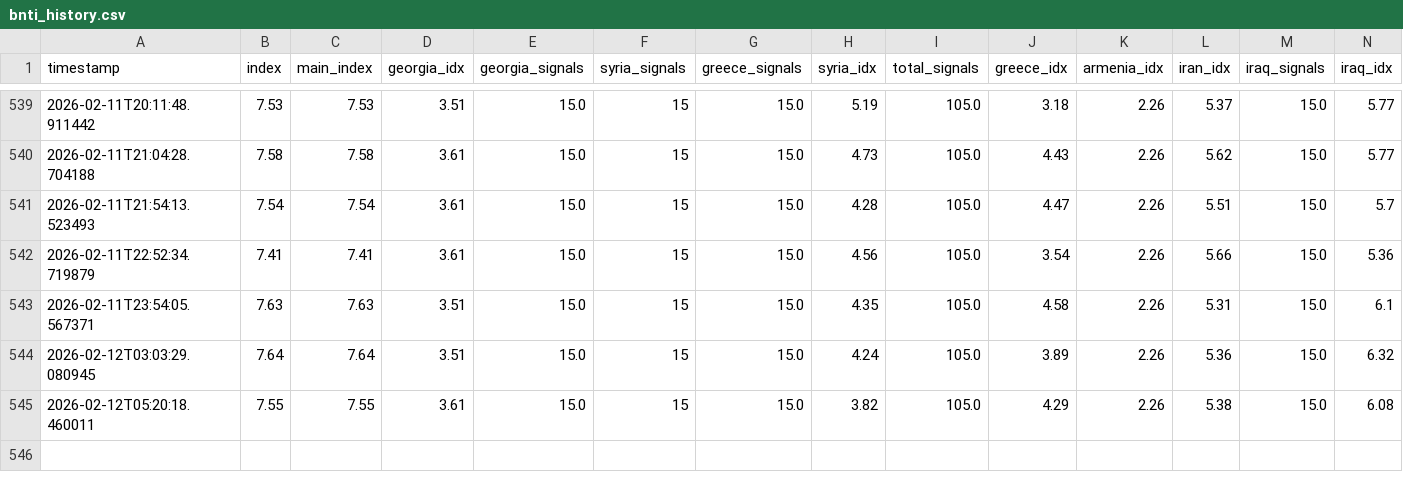
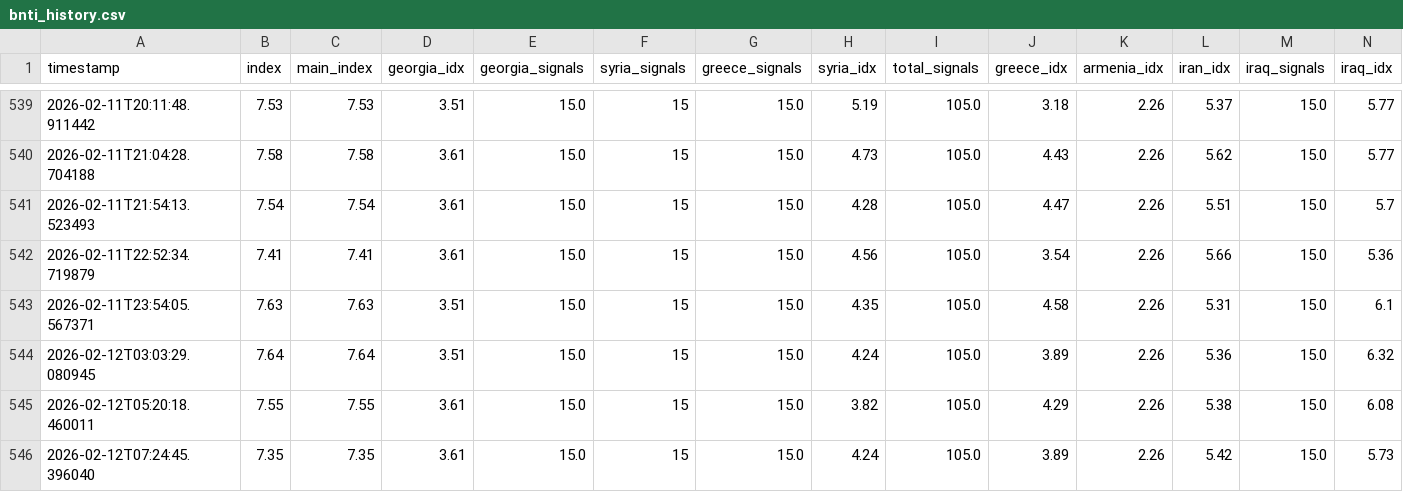
Before and after one commit to akgularda/border-neighbor-threat-index, a CSV file: bnti_history.csv, drawn as a sheet; only a part is shown, gaps mark what is left out; rows hold the shown columns only; the diff names each change by its address in the sheet, - before the commit and + after, or states it on an @@ line.

```diff
--- a/bnti_history.csv
+++ b/bnti_history.csv
+row 546: 2026-02-12T07:24:45.396040 | 7.35 | 7.35 | 3.61 | 15.0 | 15 | 15.0 | 4.24 | 105.0 | 3.89 | 2.26 | 5.42 | 15.0 | 5.73
```
Also changed, not shown: 2 other files.
